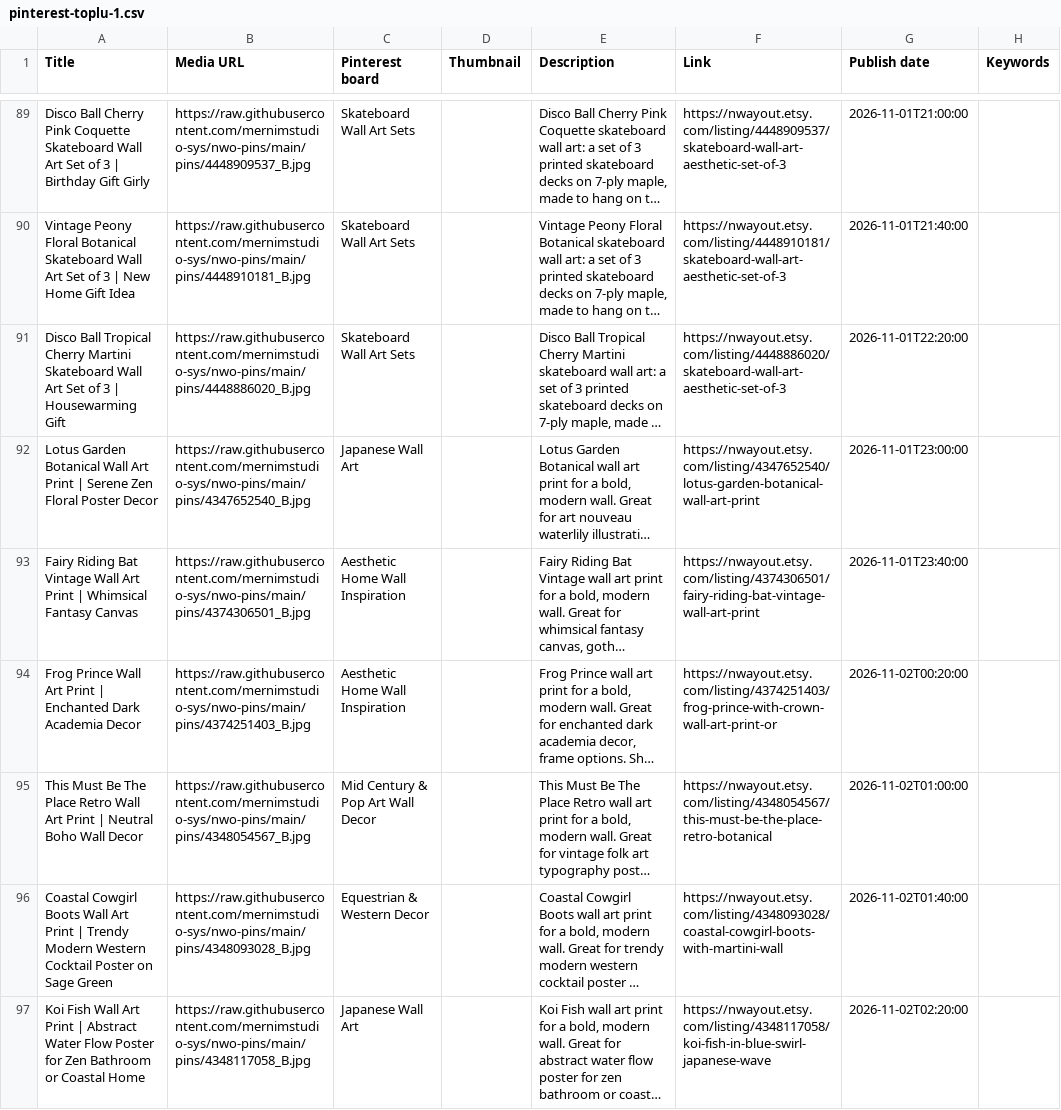
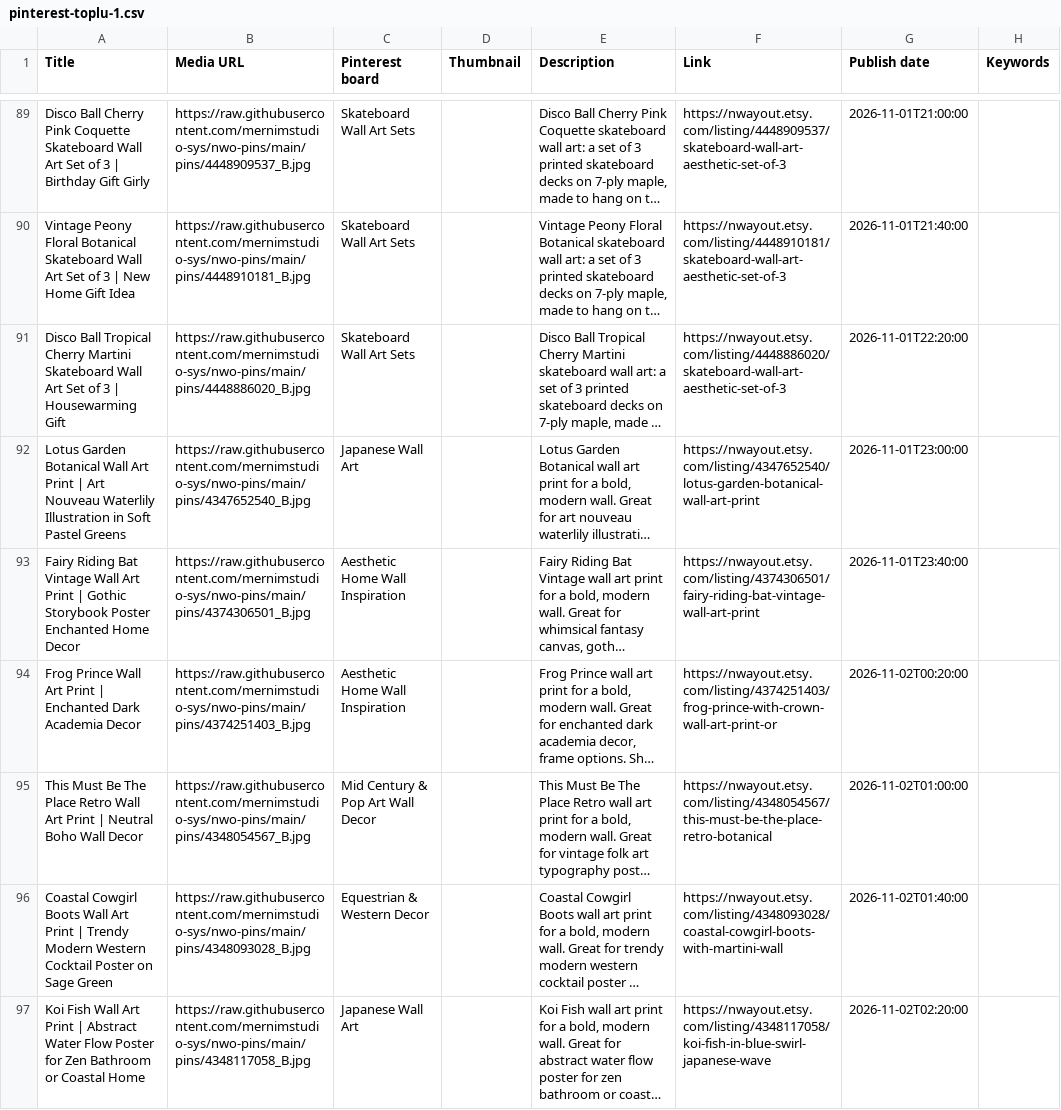
Before and after one commit to mernimstudio-sys/nwo-pins, a CSV file: csv/pinterest-toplu-1.csv, drawn as a sheet; only a part is shown, gaps mark what is left out; long unchanged cells end in …; the diff covers the shown part only; the diff names each change by its address in the sheet, - before the commit and + after, or states it on an @@ line.

```diff
--- a/csv/pinterest-toplu-1.csv
+++ b/csv/pinterest-toplu-1.csv
-A92 (Title): …Print | Serene Zen Floral Poster Decor
+A92 (Title): …Print | Art Nouveau Waterlily Illustration in Soft Pastel Greens
-A93 (Title): …Print | Whimsical Fantasy Canvas
+A93 (Title): …Print | Gothic Storybook Poster Enchanted Home Decor
```
Also changed, not shown: 41 edited cells elsewhere in this file.
